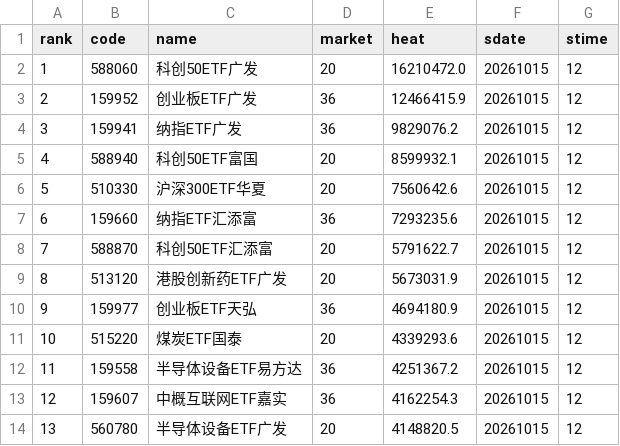
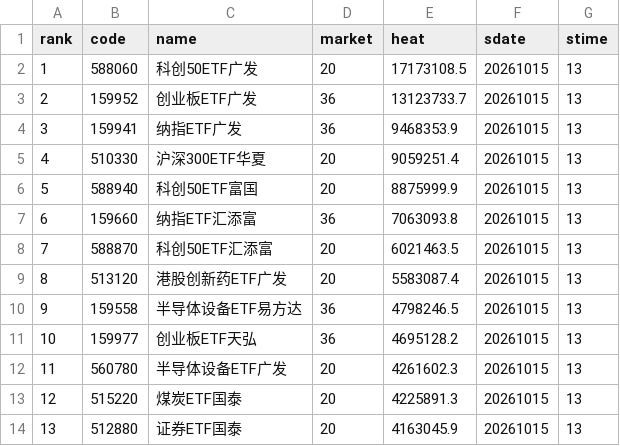
Before and after one commit to zihengniu9/etf-rotation-desk, a CSV file: outputs/etf_hot_rank.csv, drawn as a sheet; only a part is shown; the diff covers the shown part only.

Commit message:
Update dashboard data 2026-10-15 (intraday)

```diff
--- a/outputs/etf_hot_rank.csv
+++ b/outputs/etf_hot_rank.csv
@@ -1,14 +1,14 @@
 rank,code,name,market,heat,sdate,stime
-1,588060,科创50ETF广发,20,16210472.0,20261015,12
-2,159952,创业板ETF广发,36,12466415.9,20261015,12
-3,159941,纳指ETF广发,36,9829076.2,20261015,12
-4,588940,科创50ETF富国,20,8599932.1,20261015,12
-5,510330,沪深300ETF华夏,20,7560642.6,20261015,12
-6,159660,纳指ETF汇添富,36,7293235.6,20261015,12
-7,588870,科创50ETF汇添富,20,5791622.7,20261015,12
-8,513120,港股创新药ETF广发,20,5673031.9,20261015,12
-9,159977,创业板ETF天弘,36,4694180.9,20261015,12
-10,515220,煤炭ETF国泰,20,4339293.6,20261015,12
-11,159558,半导体设备ETF易方达,36,4251367.2,20261015,12
-12,159607,中概互联网ETF嘉实,36,4162254.3,20261015,12
-13,560780,半导体设备ETF广发,20,4148820.5,20261015,12
+1,588060,科创50ETF广发,20,17173108.5,20261015,13
+2,159952,创业板ETF广发,36,13123733.7,20261015,13
+3,159941,纳指ETF广发,36,9468353.9,20261015,13
+4,510330,沪深300ETF华夏,20,9059251.4,20261015,13
+5,588940,科创50ETF富国,20,8875999.9,20261015,13
+6,159660,纳指ETF汇添富,36,7063093.8,20261015,13
+7,588870,科创50ETF汇添富,20,6021463.5,20261015,13
+8,513120,港股创新药ETF广发,20,5583087.4,20261015,13
+9,159558,半导体设备ETF易方达,36,4798246.5,20261015,13
+10,159977,创业板ETF天弘,36,4695128.2,20261015,13
+11,560780,半导体设备ETF广发,20,4261602.3,20261015,13
+12,515220,煤炭ETF国泰,20,4225891.3,20261015,13
+13,512880,证券ETF国泰,20,4163045.9,20261015,13
```
Also changed, not shown: 62 edited cells elsewhere in this file, outputs/etf_backtest_curve.csv, outputs/etf_backtest_positions.csv, 13 other files.
